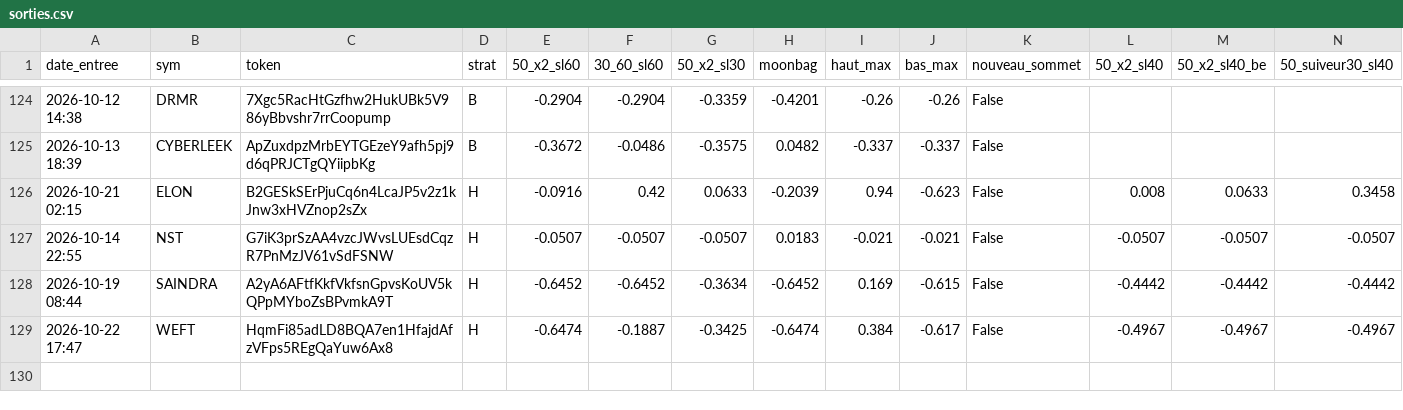
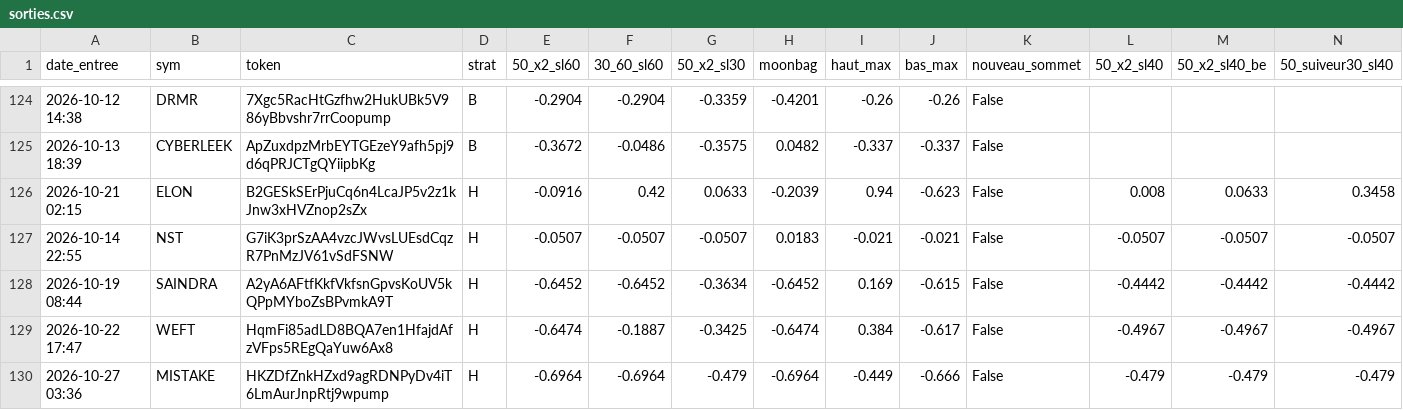
Before and after one commit to loyt1/memecoin-scanner, a CSV file: sorties.csv, drawn as a sheet; only a part is shown, gaps mark what is left out; the diff names each change by its address in the sheet, - before the commit and + after, or states it on an @@ line.

```diff
--- a/sorties.csv
+++ b/sorties.csv
+row 130: 2026-10-27 03:36 | MISTAKE | HKZDfZnkHZxd9agRDNPyDv4iT6LmAurJnpRtj9wpump | H | -0.6964 | -0.6964 | -0.479 | -0.6964 | -0.449 | -0.666 | False | -0.479 | -0.479 | -0.479
```
Also changed, not shown: contexte.csv, 6 other files.
